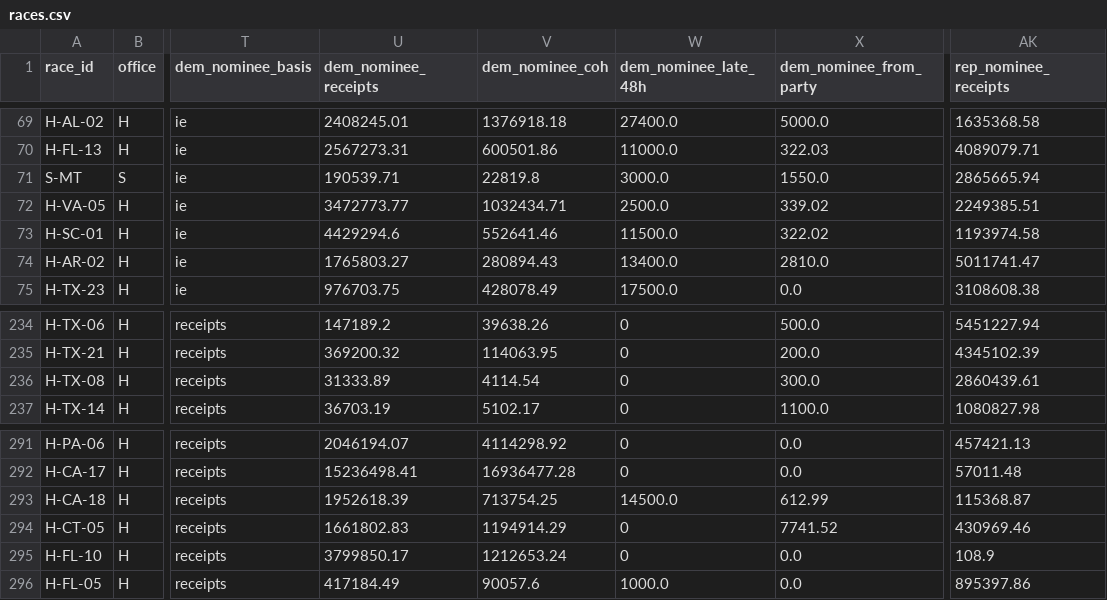
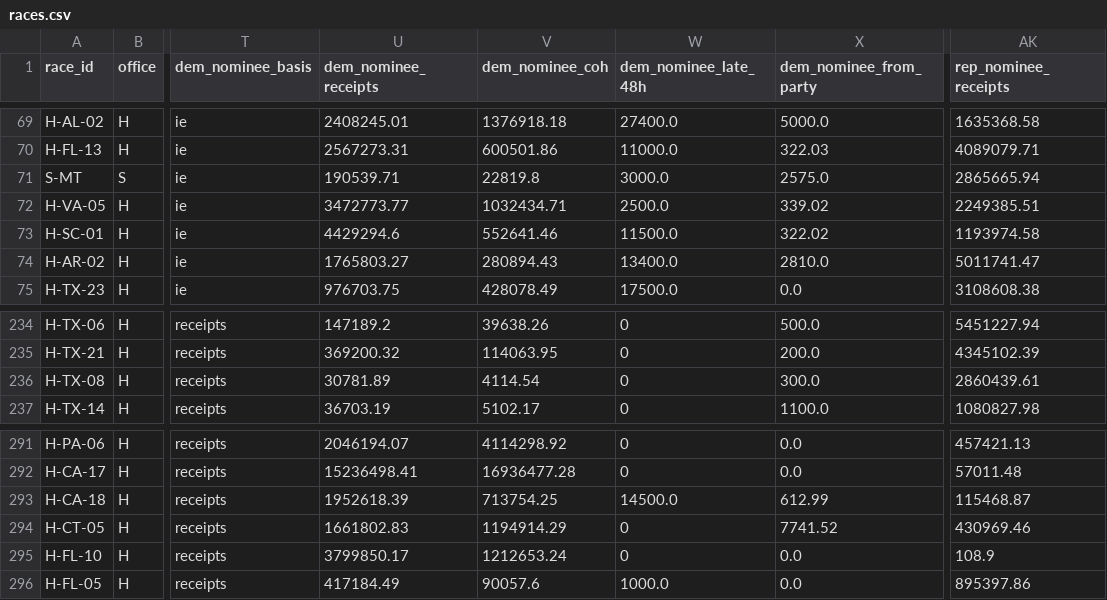
Before and after one commit to sabbadoo32/follow-the-money-2026, a CSV file: site/data/races.csv, drawn as a sheet; only a part is shown, gaps mark what is left out; the diff names each change by its address in the sheet, - before the commit and + after, or states it on an @@ line.

Commit message:
data: 2026-10-18T05:57Z

```diff
--- a/site/data/races.csv
+++ b/site/data/races.csv
-X71 (dem_nominee_from_party): 1550.0
+X71 (dem_nominee_from_party): 2575.0
-U236 (dem_nominee_receipts): 31333.89
+U236 (dem_nominee_receipts): 30781.89
-AK293 (rep_nominee_receipts): 115368.87
+AK293 (rep_nominee_receipts): 115468.87
```
Also changed, not shown: 3 other files.
